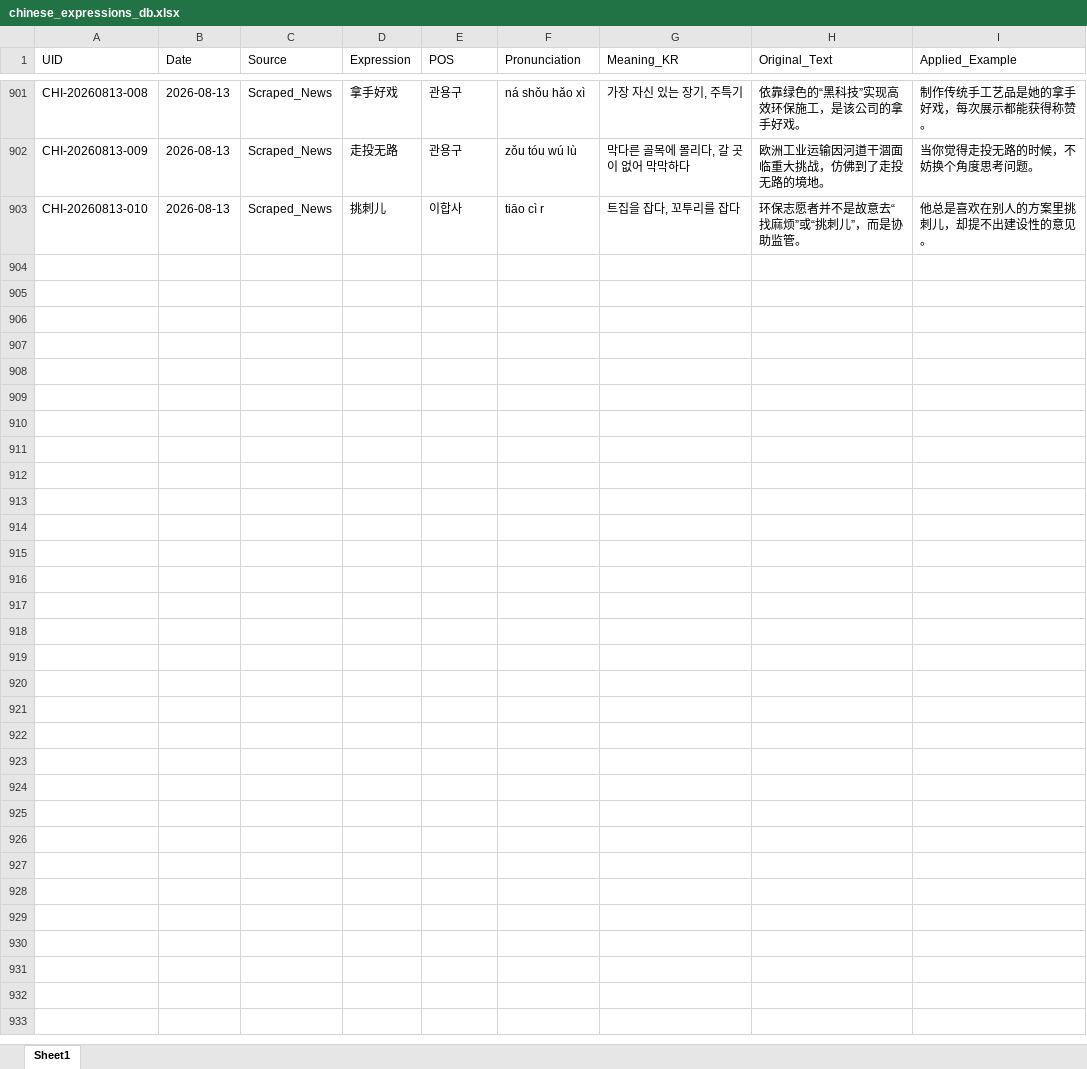
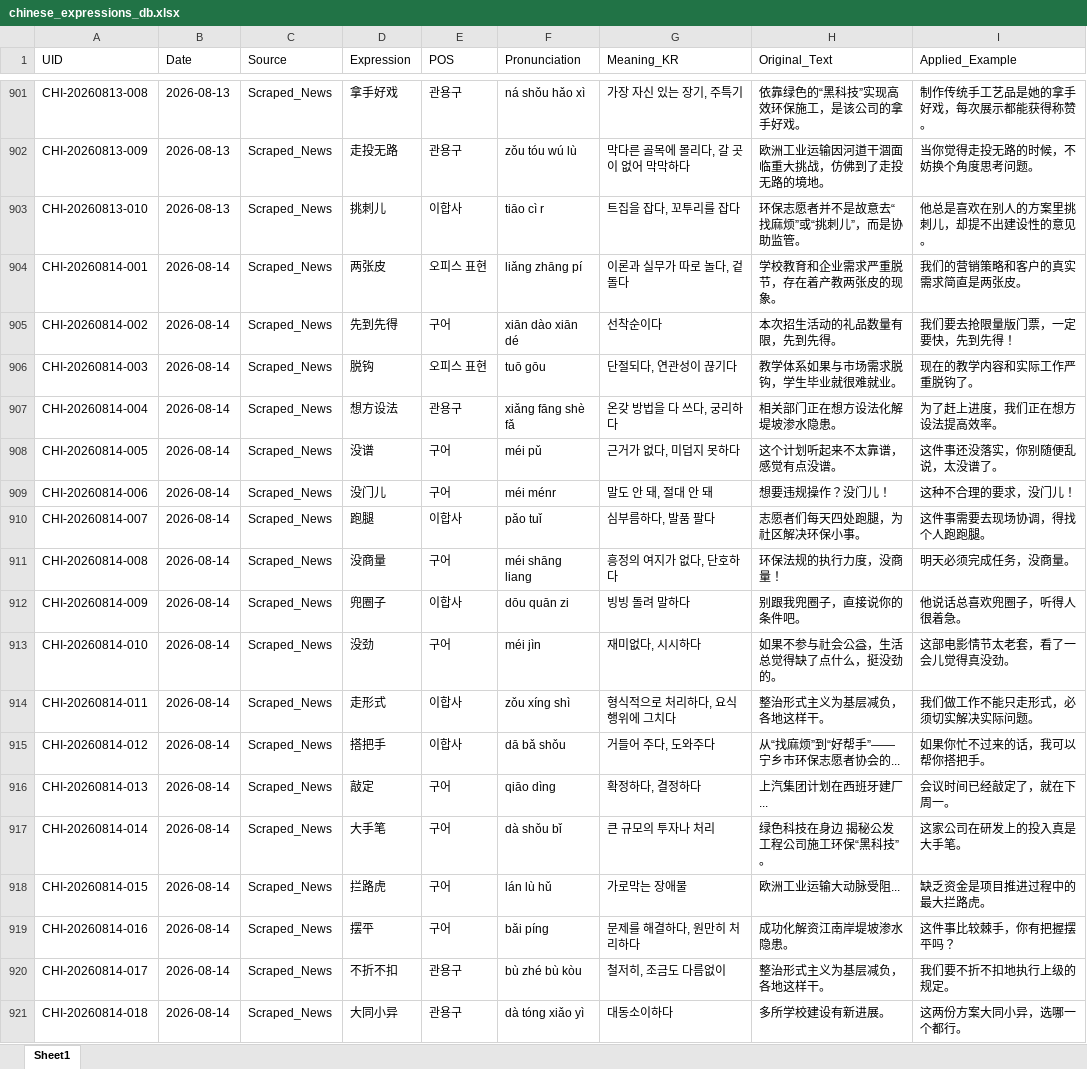
Before and after one commit to woodangtangtangAI/CN-Expressions-Memorize, an Excel workbook: data/01_Database/chinese_expressions_db.xlsx, sheet Sheet1, drawn as a sheet; only a part is shown, gaps mark what is left out; values as stored, in another font and other column widths than the file's, no borders; the diff names each change by its address in the sheet, - before the commit and + after, or states it on an @@ line.

```diff
--- a/data/01_Database/chinese_expressions_db.xlsx (sheet Sheet1)
+++ b/data/01_Database/chinese_expressions_db.xlsx (sheet Sheet1)
+row 904: CHI-20260814-001 | 2026-08-14 | Scraped_News | 两张皮 | 오피스 표현 | liǎng zhāng pí | 이론과 실무가 따로 놀다, 겉돌다 | 学校教育和企业需求严重脱节，存在着产教两张皮的现象。 | 我们的营销策略和客户的真实需求简直是两张皮。
+row 905: CHI-20260814-002 | 2026-08-14 | Scraped_News | 先到先得 | 구어 | xiān dào xiān dé | 선착순이다 | 本次招生活动的礼品数量有限，先到先得。 | 我们要去抢限量版门票，一定要快，先到先得！
+row 906: CHI-20260814-003 | 2026-08-14 | Scraped_News | 脱钩 | 오피스 표현 | tuō gōu | 단절되다, 연관성이 끊기다 | 教学体系如果与市场需求脱钩，学生毕业就很难就业。 | 现在的教学内容和实际工作严重脱钩了。
+row 907: CHI-20260814-004 | 2026-08-14 | Scraped_News | 想方设法 | 관용구 | xiǎng fāng shè fǎ | 온갖 방법을 다 쓰다, 궁리하다 | 相关部门正在想方设法化解堤坡渗水隐患。 | 为了赶上进度，我们正在想方设法提高效率。
+row 908: CHI-20260814-005 | 2026-08-14 | Scraped_News | 没谱 | 구어 | méi pǔ | 근거가 없다, 미덥지 못하다 | 这个计划听起来不太靠谱，感觉有点没谱。 | 这件事还没落实，你别随便乱说，太没谱了。
+row 909: CHI-20260814-006 | 2026-08-14 | Scraped_News | 没门儿 | 구어 | méi ménr | 말도 안 돼, 절대 안 돼 | 想要违规操作？没门儿！ | 这种不合理的要求，没门儿！
+row 910: CHI-20260814-007 | 2026-08-14 | Scraped_News | 跑腿 | 이합사 | pǎo tuǐ | 심부름하다, 발품 팔다 | 志愿者们每天四处跑腿，为社区解决环保小事。 | 这件事需要去现场协调，得找个人跑跑腿。
+row 911: CHI-20260814-008 | 2026-08-14 | Scraped_News | 没商量 | 구어 | méi shāng liang | 흥정의 여지가 없다, 단호하다 | 环保法规的执行力度，没商量！ | 明天必须完成任务，没商量。
+row 912: CHI-20260814-009 | 2026-08-14 | Scraped_News | 兜圈子 | 이합사 | dōu quān zi | 빙빙 돌려 말하다 | 别跟我兜圈子，直接说你的条件吧。 | 他说话总喜欢兜圈子，听得人很着急。
+row 913: CHI-20260814-010 | 2026-08-14 | Scraped_News | 没劲 | 구어 | méi jìn | 재미없다, 시시하다 | 如果不参与社会公益，生活总觉得缺了点什么，挺没劲的。 | 这部电影情节太老套，看了一会儿觉得真没劲。
+row 914: CHI-20260814-011 | 2026-08-14 | Scraped_News | 走形式 | 이합사 | zǒu xíng shì | 형식적으로 처리하다, 요식행위에 그치다 | 整治形式主义为基层减负，各地这样干。 | 我们做工作不能只走形式，必须切实解决实际问题。
+row 915: CHI-20260814-012 | 2026-08-14 | Scraped_News | 搭把手 | 이합사 | dā bǎ shǒu | 거들어 주다, 도와주다 | 从“找麻烦”到“好帮手”——宁乡市环保志愿者协会的... | 如果你忙不过来的话，我可以帮你搭把手。
+row 916: CHI-20260814-013 | 2026-08-14 | Scraped_News | 敲定 | 구어 | qiāo dìng | 확정하다, 결정하다 | 上汽集团计划在西班牙建厂... | 会议时间已经敲定了，就在下周一。
+row 917: CHI-20260814-014 | 2026-08-14 | Scraped_News | 大手笔 | 구어 | dà shǒu bǐ | 큰 규모의 투자나 처리 | 绿色科技在身边 揭秘公发工程公司施工环保“黑科技”。 | 这家公司在研发上的投入真是大手笔。
+row 918: CHI-20260814-015 | 2026-08-14 | Scraped_News | 拦路虎 | 구어 | lán lù hǔ | 가로막는 장애물 | 欧洲工业运输大动脉受阻... | 缺乏资金是项目推进过程中的最大拦路虎。
+row 919: CHI-20260814-016 | 2026-08-14 | Scraped_News | 摆平 | 구어 | bǎi píng | 문제를 해결하다, 원만히 처리하다 | 成功化解资江南岸堤坡渗水隐患。 | 这件事比较棘手，你有把握摆平吗？
+row 920: CHI-20260814-017 | 2026-08-14 | Scraped_News | 不折不扣 | 관용구 | bù zhé bù kòu | 철저히, 조금도 다름없이 | 整治形式主义为基层减负，各地这样干。 | 我们要不折不扣地执行上级的规定。
+row 921: CHI-20260814-018 | 2026-08-14 | Scraped_News | 大同小异 | 관용구 | dà tóng xiǎo yì | 대동소이하다 | 多所学校建设有新进展。 | 这两份方案大同小异，选哪一个都行。
```
Also changed, not shown: 5 other files.
